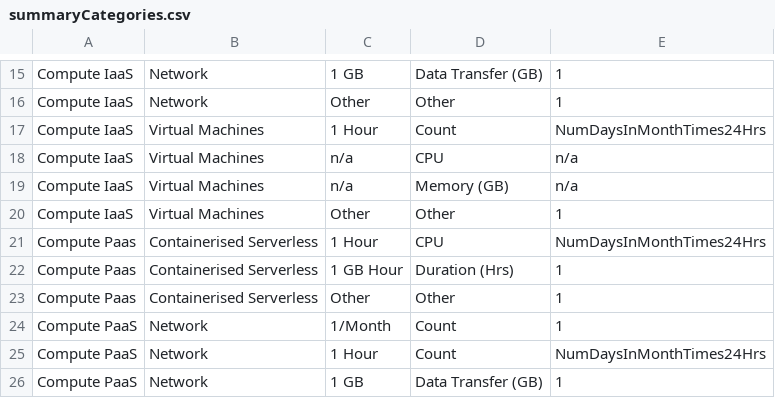
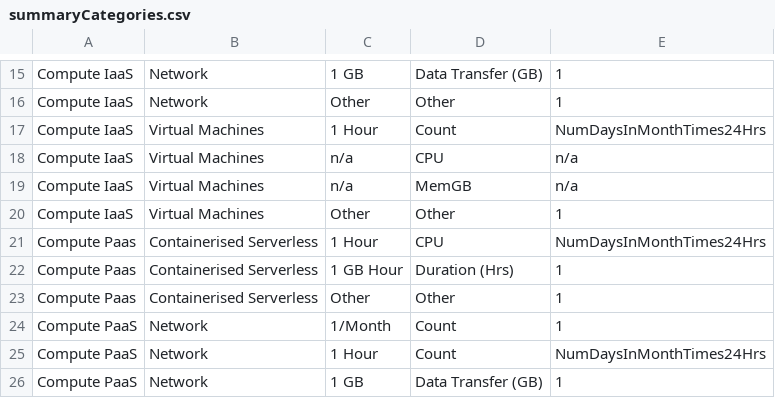
Before and after one commit to sandeep-majumdar/azureBilling, a CSV file: lookups/summaryCategories.csv, drawn as a sheet; only a part is shown, gaps mark what is left out.

```diff
--- a/lookups/summaryCategories.csv
+++ b/lookups/summaryCategories.csv
@@ -18,3 +18,3 @@ Compute IaaS,Virtual Machines,1 Hour,Count,NumDaysInMonthTimes24Hrs
 Compute IaaS,Virtual Machines,n/a,CPU,n/a
-Compute IaaS,Virtual Machines,n/a,Memory (GB),n/a
+Compute IaaS,Virtual Machines,n/a,MemGB,n/a
 Compute IaaS,Virtual Machines,Other,Other,1
```
Also changed, not shown: lookups/managedDisks.csv, lookups/vmSizes.csv, 4 other files.
